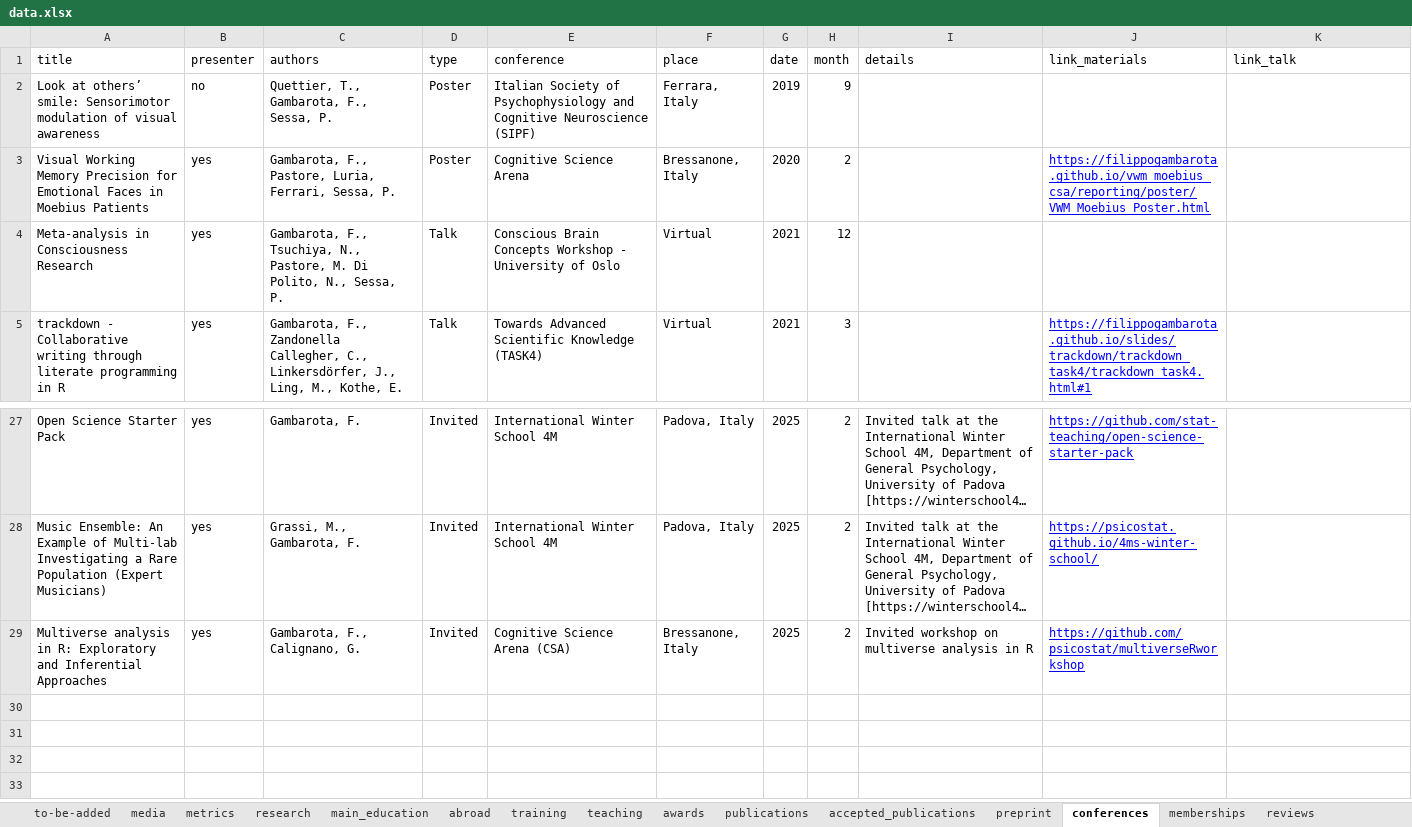
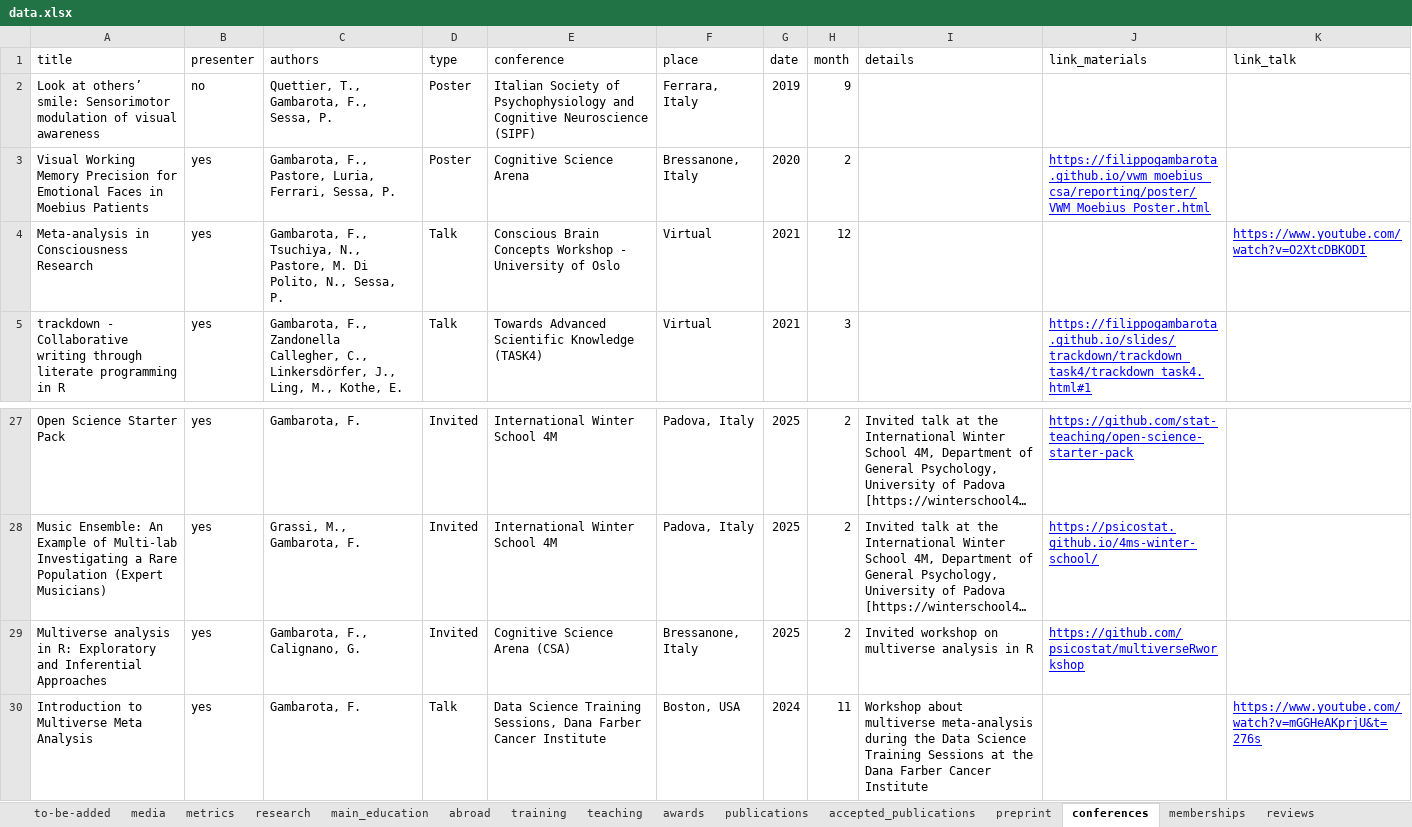
Before and after one commit to filippogambarota/cv, an Excel workbook: data/data.xlsx, sheet conferences, drawn as a sheet; only a part is shown, gaps mark what is left out; long unchanged cells end in …; values as stored, in another font and other column widths than the file's, no borders; charts and pictures not drawn; the diff names each change by its address in the sheet, - before the commit and + after, or states it on an @@ line.

```diff
--- a/data/data.xlsx (sheet conferences)
+++ b/data/data.xlsx (sheet conferences)
-K4 (link_talk): (empty)
+K4 (link_talk): https://www.youtube.com/watch?v=O2XtcDBKODI
+row 30: Introduction to Multiverse Meta Analysis | yes | Gambarota, F. | Talk | Data Science Training Sessions, Dana Farber Cancer Institute | Boston, USA | 2024 | 11 | Workshop about multiverse meta-analysis during the Data Science Training Sessions at the Dana Farber Cancer Institute |  | https://www.youtube.com/watch?v=mGGHeAKprjU&t=276s
```
Also changed, not shown: sheet publications, 5 other files.
